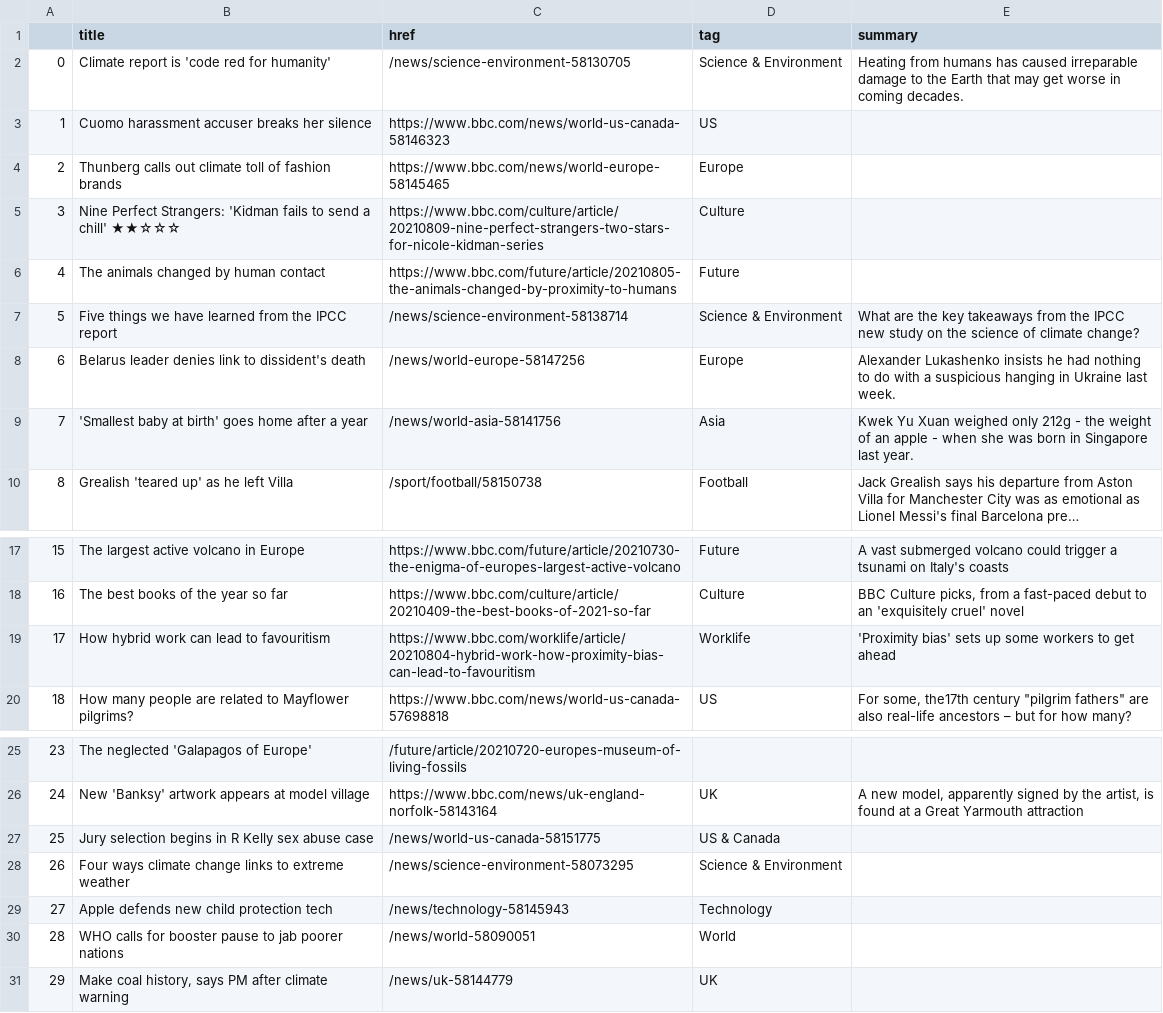
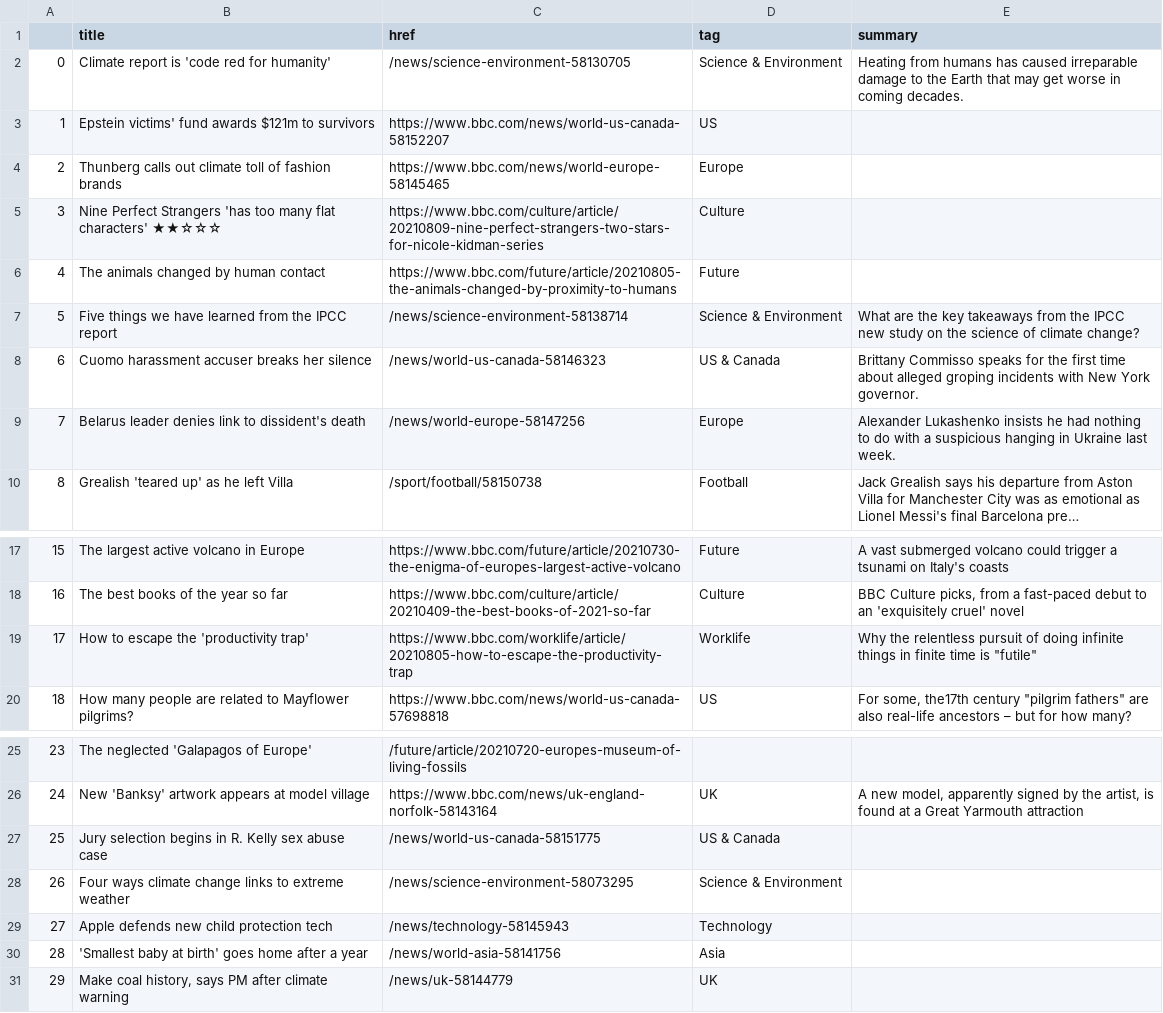
Before and after one commit to jjs021/auto_scraper, a CSV file: bbc-headlines.csv, drawn as a sheet; only a part is shown, gaps mark what is left out; long unchanged cells end in …; the diff names each change by its address in the sheet, - before the commit and + after, or states it on an @@ line.

```diff
--- a/bbc-headlines.csv
+++ b/bbc-headlines.csv
-B3 (title): Cuomo harassment accuser breaks her silence
+B3 (title): Epstein victims' fund awards $121m to survivors
-C3 (href): https://www.bbc.com/news/world-us-canada-58146323
+C3 (href): https://www.bbc.com/news/world-us-canada-58152207
-B5 (title): Nine Perfect Strangers: 'Kidman fails to send a chill' ★★☆☆☆
+B5 (title): Nine Perfect Strangers 'has too many flat characters' ★★☆☆☆
-B8 (title): Belarus leader denies link to dissident's death
+B8 (title): Cuomo harassment accuser breaks her silence
-C8 (href): /news/world-europe-58147256
+C8 (href): /news/world-us-canada-58146323
-D8 (tag): Europe
+D8 (tag): US & Canada
-E8 (summary): Alexander Lukashenko insists he had nothing to do with a suspicious hanging in Ukraine last week.
+E8 (summary): Brittany Commisso speaks for the first time about alleged groping incidents with New York governor.
-B9 (title): 'Smallest baby at birth' goes home after a year
+B9 (title): Belarus leader denies link to dissident's death
-C9 (href): /news/world-asia-58141756
+C9 (href): /news/world-europe-58147256
-D9 (tag): Asia
+D9 (tag): Europe
-E9 (summary): Kwek Yu Xuan weighed only 212g - the weight of an apple - when she was born in Singapore last year.
+E9 (summary): Alexander Lukashenko insists he had nothing to do with a suspicious hanging in Ukraine last week.
-B19 (title): How hybrid work can lead to favouritism
+B19 (title): How to escape the 'productivity trap'
-C19 (href): https://www.bbc.com/worklife/article/20210804-hybrid-work-how-proximity-bias-can-lead-to-favouritism
+C19 (href): https://www.bbc.com/worklife/article/20210805-how-to-escape-the-productivity-trap
-E19 (summary): 'Proximity bias' sets up some workers to get ahead
+E19 (summary): Why the relentless pursuit of doing infinite things in finite time is "futile"
-B27 (title): …begins in R Kelly sex…
+B27 (title): …begins in R. Kelly sex…
-B30 (title): WHO calls for booster pause to jab poorer nations
+B30 (title): 'Smallest baby at birth' goes home after a year
-C30 (href): /news/world-58090051
+C30 (href): /news/world-asia-58141756
-D30 (tag): World
+D30 (tag): Asia
```
